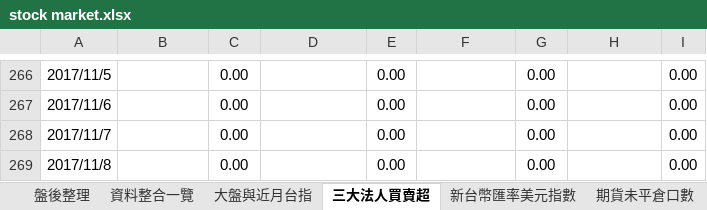
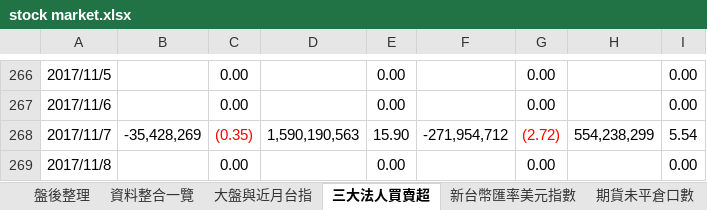
Before and after one commit to g301876/investment, an Excel workbook: stock market.xlsx, sheet 三大法人買賣超, drawn as a sheet; only a part is shown, gaps mark what is left out; values as stored, in another font and other column widths than the file's, no borders; the diff names each change by its address in the sheet, - before the commit and + after, or states it on an @@ line.

Commit message:
20171108

```diff
--- a/stock market.xlsx (sheet 三大法人買賣超)
+++ b/stock market.xlsx (sheet 三大法人買賣超)
-B268: (empty)
+B268: -35,428,269
-C268: 0.00
+C268: (0.35)
-C268 text colour: black
+C268 text colour: #FF0000
-D268: (empty)
+D268: 1,590,190,563
-E268: 0.00
+E268: 15.90
-F268: (empty)
+F268: -271,954,712
-G268: 0.00
+G268: (2.72)
-G268 text colour: black
+G268 text colour: #FF0000
-H268: (empty)
+H268: 554,238,299
-I268: 0.00
+I268: 5.54
```
Also changed, not shown: sheet 資料整合一覽.
